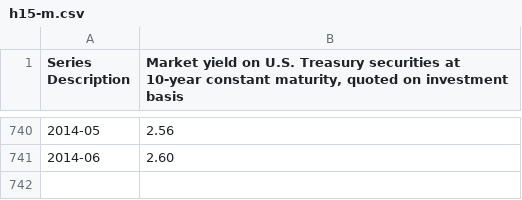
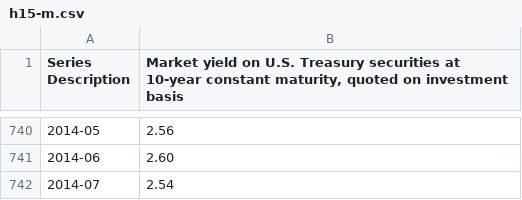
Before and after one commit to datasets/bond-yields-us-10y, a CSV file: archive/h15-m.csv, drawn as a sheet; only a part is shown, gaps mark what is left out; the diff names each change by its address in the sheet, - before the commit and + after, or states it on an @@ line.

```diff
--- a/archive/h15-m.csv
+++ b/archive/h15-m.csv
+row 742: 2014-07 | 2.54
```
Also changed, not shown: data/monthly.csv.
